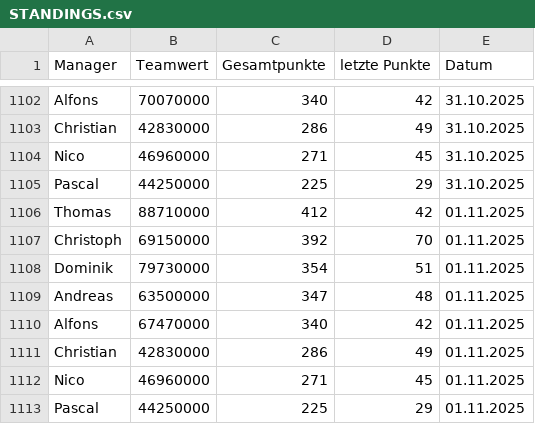
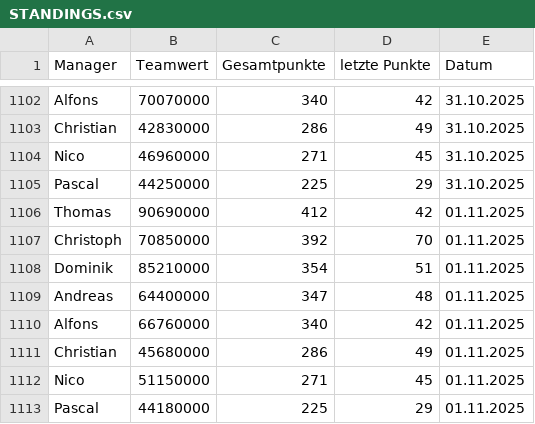
Before and after one commit to ternes90/comunio, a CSV file: data/STANDINGS.csv, drawn as a sheet; only a part is shown, gaps mark what is left out.

```diff
--- a/data/STANDINGS.csv
+++ b/data/STANDINGS.csv
@@ -1105,9 +1105,9 @@ Nico;46960000;271;45;31.10.2025
 Pascal;44250000;225;29;31.10.2025
-Thomas;88710000;412;42;01.11.2025
-Christoph;69150000;392;70;01.11.2025
-Dominik;79730000;354;51;01.11.2025
-Andreas;63500000;347;48;01.11.2025
-Alfons;67470000;340;42;01.11.2025
-Christian;42830000;286;49;01.11.2025
-Nico;46960000;271;45;01.11.2025
-Pascal;44250000;225;29;01.11.2025
+Thomas;90690000;412;42;01.11.2025
+Christoph;70850000;392;70;01.11.2025
+Dominik;85210000;354;51;01.11.2025
+Andreas;64400000;347;48;01.11.2025
+Alfons;66760000;340;42;01.11.2025
+Christian;45680000;286;49;01.11.2025
+Nico;51150000;271;45;01.11.2025
+Pascal;44180000;225;29;01.11.2025
```
Also changed, not shown: data/ANGEBOTE.csv, data/LI_player_profiles.csv, 4 other files.
